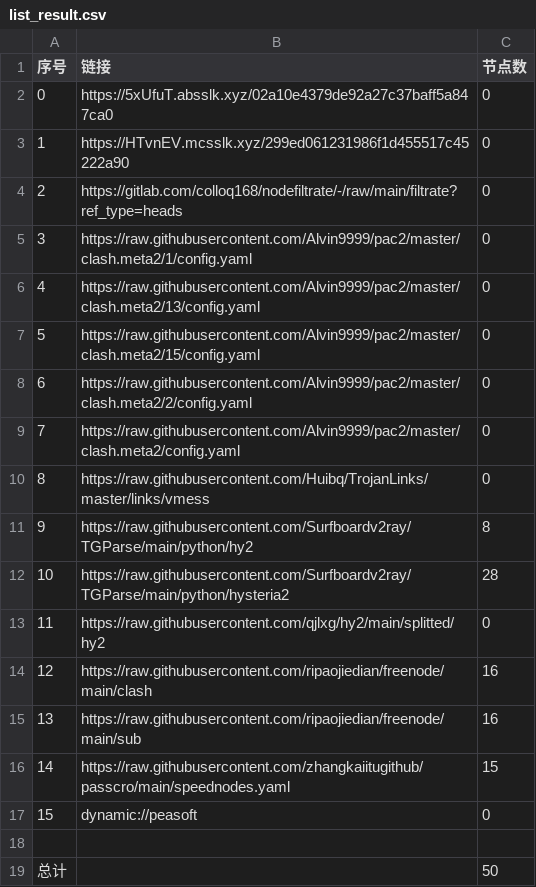
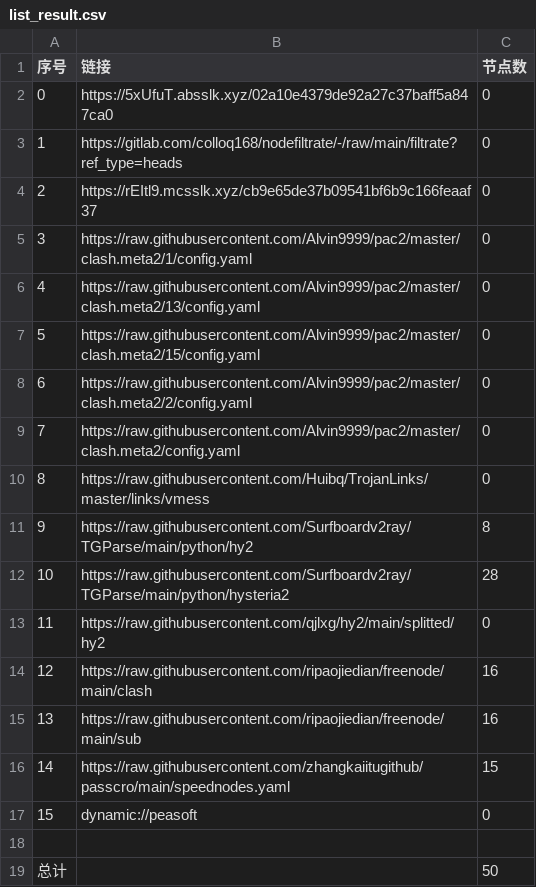
Before and after one commit to tonygyf/AutoMergePublicNodes, a CSV file: list_result.csv, drawn as a sheet.

```diff
--- a/list_result.csv
+++ b/list_result.csv
@@ -2,4 +2,4 @@
 0,https://5xUfuT.absslk.xyz/02a10e4379de92a27c37baff5a847ca0,0
-1,https://HTvnEV.mcsslk.xyz/299ed061231986f1d455517c45222a90,0
-2,https://gitlab.com/colloq168/nodefiltrate/-/raw/main/filtrate?ref_type=heads,0
+1,https://gitlab.com/colloq168/nodefiltrate/-/raw/main/filtrate?ref_type=heads,0
+2,https://rEItl9.mcsslk.xyz/cb9e65de37b09541bf6b9c166feaaf37,0
 3,https://raw.githubusercontent.com/Alvin9999/pac2/master/clash.meta2/1/config.yaml,0
```
Also changed, not shown: 3 other files.
